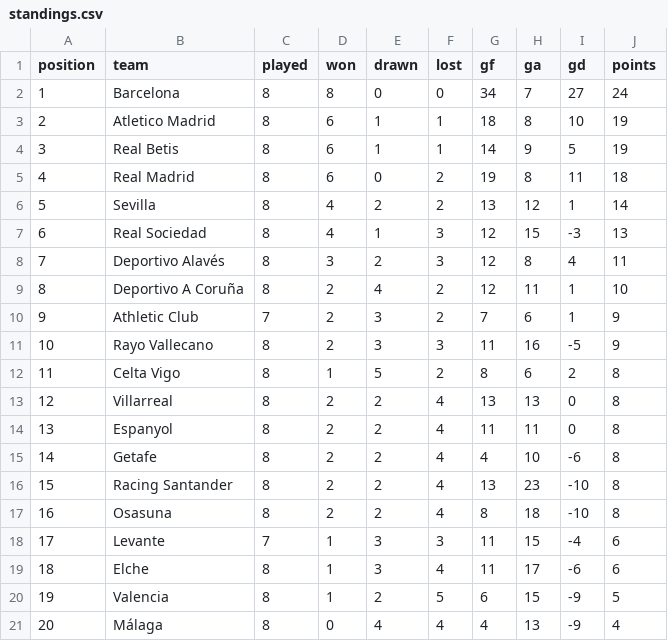
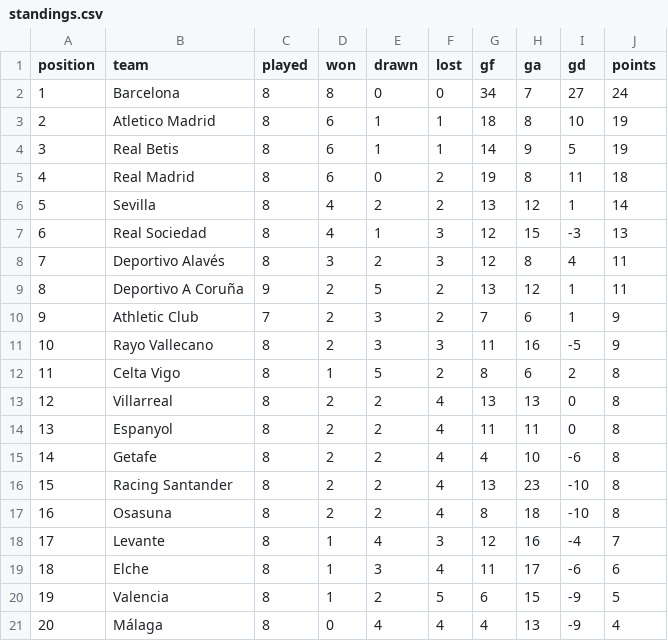
Before and after one commit to RShiri/XLALIGA, a CSV file: laliga_dashboard/database/standings.csv, drawn as a sheet.

```diff
--- a/laliga_dashboard/database/standings.csv
+++ b/laliga_dashboard/database/standings.csv
@@ -8,3 +8,3 @@ position,team,played,won,drawn,lost,gf,ga,gd,points
 7,Deportivo Alavés,8,3,2,3,12,8,4,11
-8,Deportivo A Coruña,8,2,4,2,12,11,1,10
+8,Deportivo A Coruña,9,2,5,2,13,12,1,11
 9,Athletic Club,7,2,3,2,7,6,1,9
@@ -17,3 +17,3 @@ position,team,played,won,drawn,lost,gf,ga,gd,points
 16,Osasuna,8,2,2,4,8,18,-10,8
-17,Levante,7,1,3,3,11,15,-4,6
+17,Levante,8,1,4,3,12,16,-4,7
 18,Elche,8,1,3,4,11,17,-6,6
```
Also changed, not shown: laliga_dashboard/database/player_match_stats.csv, laliga_dashboard/database/players.csv, 19 other files.
